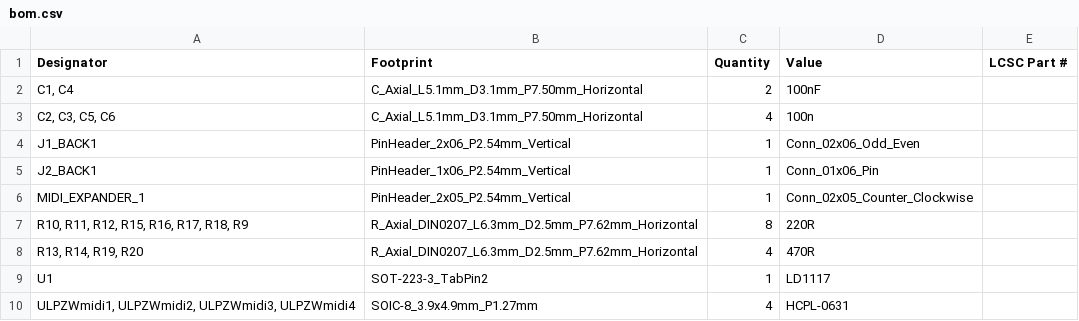
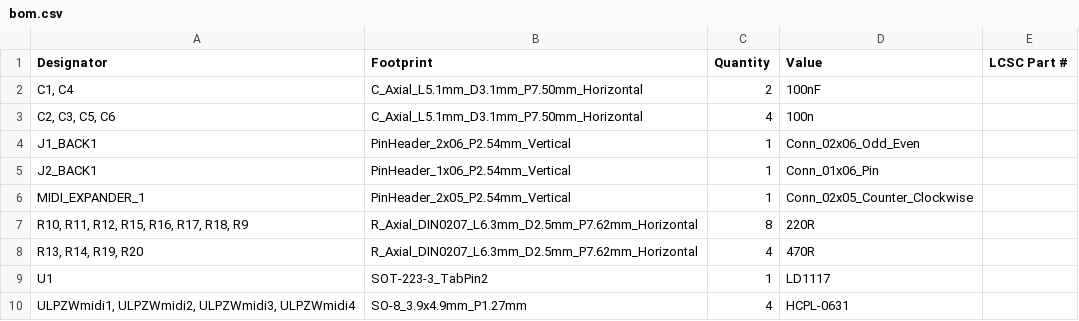
Before and after one commit to doctea/usb_midi_clocker_hardware, a CSV file: expander_midi/gerbers/back board/bom.csv, drawn as a sheet.

```diff
--- a/expander_midi/gerbers/back board/bom.csv
+++ b/expander_midi/gerbers/back board/bom.csv
@@ -9,2 +9,2 @@ MIDI_EXPANDER_1,PinHeader_2x05_P2.54mm_Vertical,1,Conn_02x05_Counter_Clockwise,
 U1,SOT-223-3_TabPin2,1,LD1117,
-"ULPZWmidi1, ULPZWmidi2, ULPZWmidi3, ULPZWmidi4",SOIC-8_3.9x4.9mm_P1.27mm,4,HCPL-0631,
+"ULPZWmidi1, ULPZWmidi2, ULPZWmidi3, ULPZWmidi4",SO-8_3.9x4.9mm_P1.27mm,4,HCPL-0631,
```
Also changed, not shown: 22 other files.
